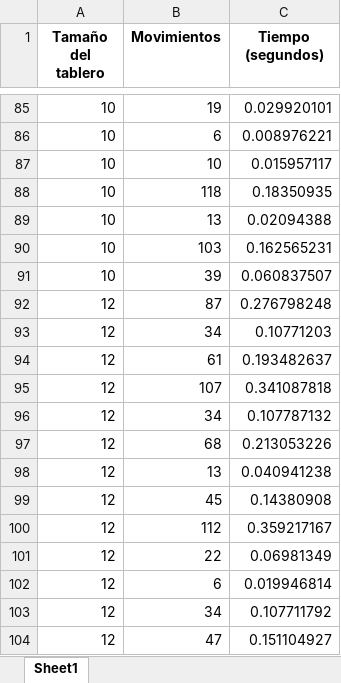
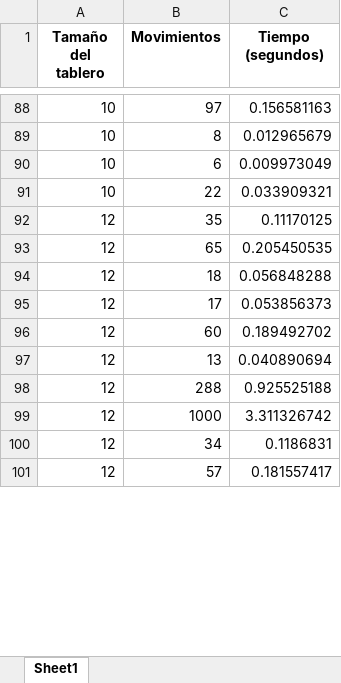
Before and after one commit to VictorRamirez26/ia-uncuyo-2024, an Excel workbook: tp5-busquedas-locales/code/hill_climbing_results.xlsx, sheet Sheet1, drawn as a sheet; only a part is shown, gaps mark what is left out; values as stored, in another font and other column widths than the file's, no borders; removed rows and columns are numbered as before the commit, all else as after; the diff covers the shown part only; the diff names each change by its address in the sheet, - before the commit and + after, or states it on an @@ line.

```diff
--- a/tp5-busquedas-locales/code/hill_climbing_results.xlsx (sheet Sheet1)
+++ b/tp5-busquedas-locales/code/hill_climbing_results.xlsx (sheet Sheet1)
-B88 (Movimientos): 19
+B88 (Movimientos): 97
-C88 (Tiempo (segundos)): 0.029920101
+C88 (Tiempo (segundos)): 0.156581163
+row 89: 10 | 8 | 0.012965679
-C90 (Tiempo (segundos)): 0.008976221
+C90 (Tiempo (segundos)): 0.009973049
-B91 (Movimientos): 10
+B91 (Movimientos): 22
-C91 (Tiempo (segundos)): 0.015957117
+C91 (Tiempo (segundos)): 0.033909321
-row 88: 10 | 118 | 0.18350935
-row 89: 10 | 13 | 0.02094388
-row 90: 10 | 103 | 0.162565231
-row 91: 10 | 39 | 0.060837507
-B92 (Movimientos): 87
+B92 (Movimientos): 35
-C92 (Tiempo (segundos)): 0.276798248
+C92 (Tiempo (segundos)): 0.11170125
-B93 (Movimientos): 34
+B93 (Movimientos): 65
-C93 (Tiempo (segundos)): 0.10771203
+C93 (Tiempo (segundos)): 0.205450535
-B94 (Movimientos): 61
+B94 (Movimientos): 18
-C94 (Tiempo (segundos)): 0.193482637
+C94 (Tiempo (segundos)): 0.056848288
-B95 (Movimientos): 107
+B95 (Movimientos): 17
-C95 (Tiempo (segundos)): 0.341087818
+C95 (Tiempo (segundos)): 0.053856373
-B96 (Movimientos): 34
+B96 (Movimientos): 60
-C96 (Tiempo (segundos)): 0.107787132
+C96 (Tiempo (segundos)): 0.189492702
-row 97: 12 | 68 | 0.213053226
-C97 (Tiempo (segundos)): 0.040941238
+C97 (Tiempo (segundos)): 0.040890694
-B98 (Movimientos): 45
+B98 (Movimientos): 288
-C98 (Tiempo (segundos)): 0.14380908
+C98 (Tiempo (segundos)): 0.925525188
-B99 (Movimientos): 112
+B99 (Movimientos): 1000
-C99 (Tiempo (segundos)): 0.359217167
+C99 (Tiempo (segundos)): 3.311326742
-row 101: 12 | 22 | 0.06981349
-row 102: 12 | 6 | 0.019946814
-C100 (Tiempo (segundos)): 0.107711792
+C100 (Tiempo (segundos)): 0.1186831
-B101 (Movimientos): 47
+B101 (Movimientos): 57
-C101 (Tiempo (segundos)): 0.151104927
+C101 (Tiempo (segundos)): 0.181557417
```
Also changed, not shown: 44 added rows, 38 removed rows, 9 moved rows and 126 edited cells elsewhere in this sheet, 4 other files.
